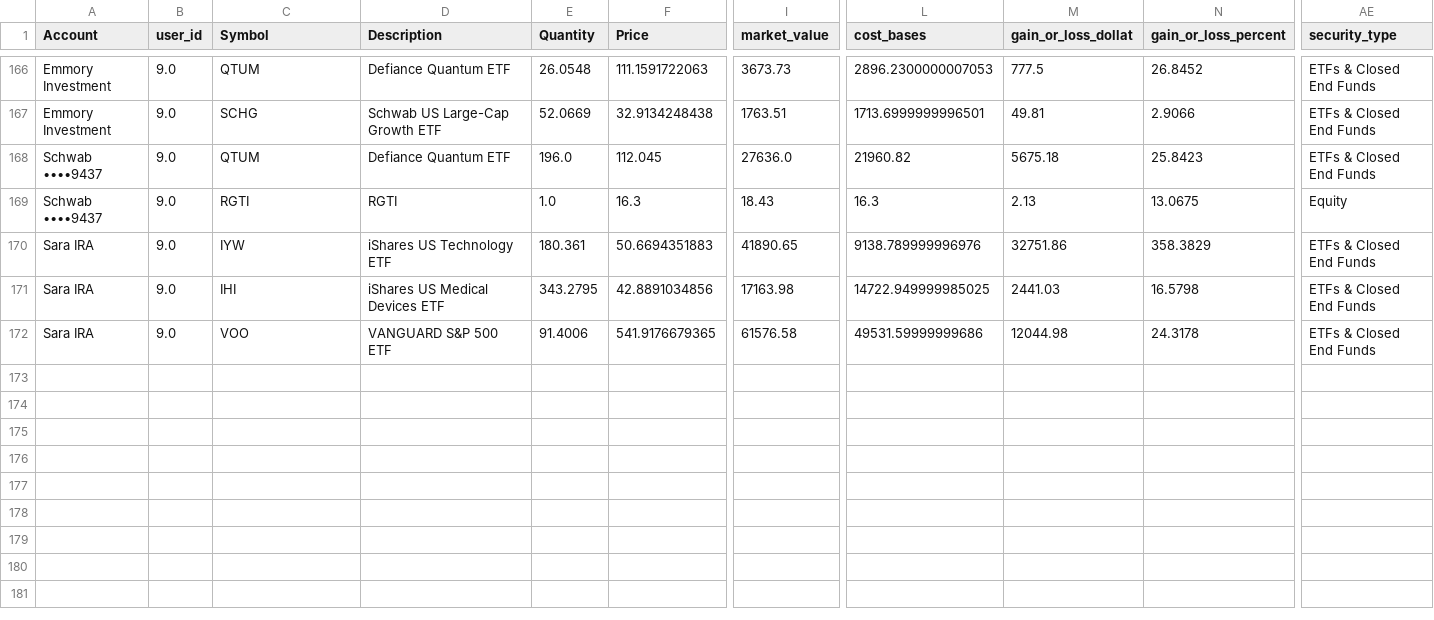
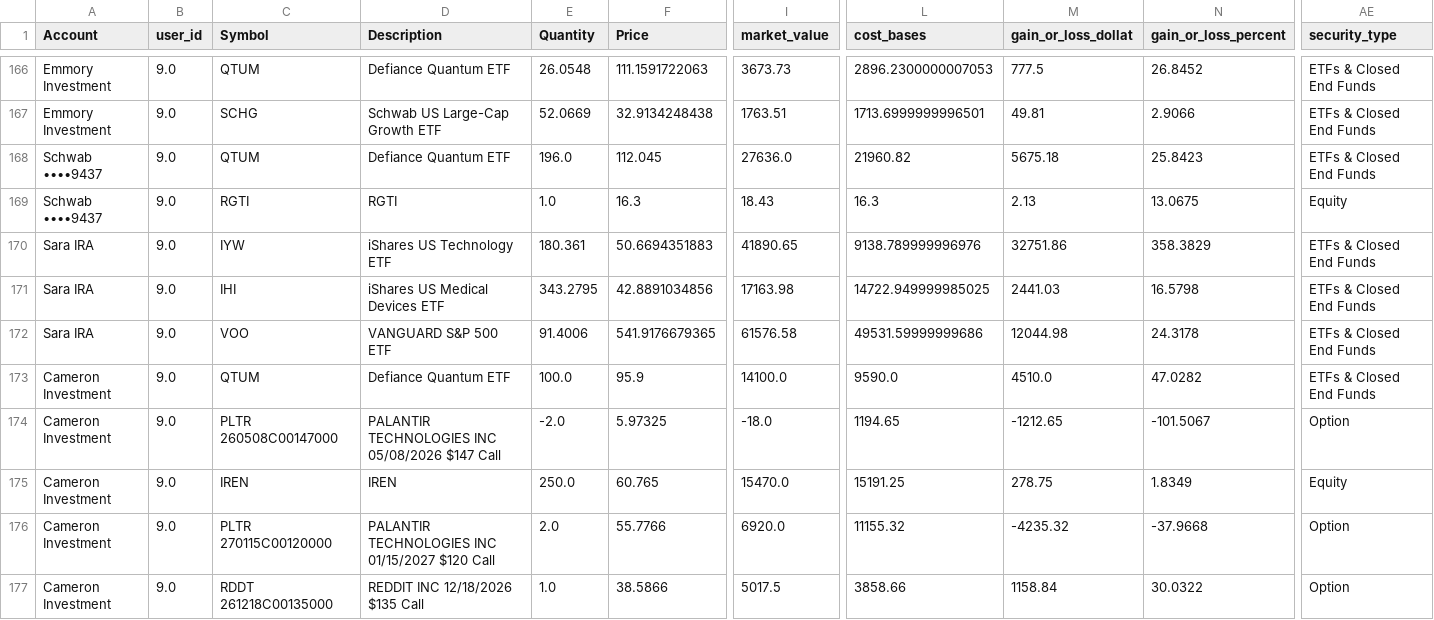
Before and after one commit to cameronjefferey/ccwj, a CSV file: dbt/seeds/current_positions.csv, drawn as a sheet; only a part is shown, gaps mark what is left out; rows hold the shown columns only; the diff names each change by its address in the sheet, - before the commit and + after, or states it on an @@ line.

Commit message:
Schwab sync (testingcameron): 1356 tx, 5 open lines (Cameron Investment)

```diff
--- a/dbt/seeds/current_positions.csv
+++ b/dbt/seeds/current_positions.csv
+row 173: Cameron Investment | 9.0 | QTUM | Defiance Quantum ETF | 100.0 | 95.9 | 14100.0 | 9590.0 | 4510.0 | 47.0282 | ETFs & Closed End Funds
+row 174: Cameron Investment | 9.0 | PLTR 260508C00147000 | PALANTIR TECHNOLOGIES INC 05/08/2026 $147 Call | -2.0 | 5.97325 | -18.0 | 1194.65 | -1212.65 | -101.5067 | Option
+row 175: Cameron Investment | 9.0 | IREN | IREN | 250.0 | 60.765 | 15470.0 | 15191.25 | 278.75 | 1.8349 | Equity
+row 176: Cameron Investment | 9.0 | PLTR 270115C00120000 | PALANTIR TECHNOLOGIES INC 01/15/2027 $120 Call | 2.0 | 55.7766 | 6920.0 | 11155.32 | -4235.32 | -37.9668 | Option
+row 177: Cameron Investment | 9.0 | RDDT 261218C00135000 | REDDIT INC 12/18/2026 $135 Call | 1.0 | 38.5866 | 5017.5 | 3858.66 | 1158.84 | 30.0322 | Option
```
Also changed, not shown: dbt/seeds/schwab_account_balances.csv, 1 other file.
